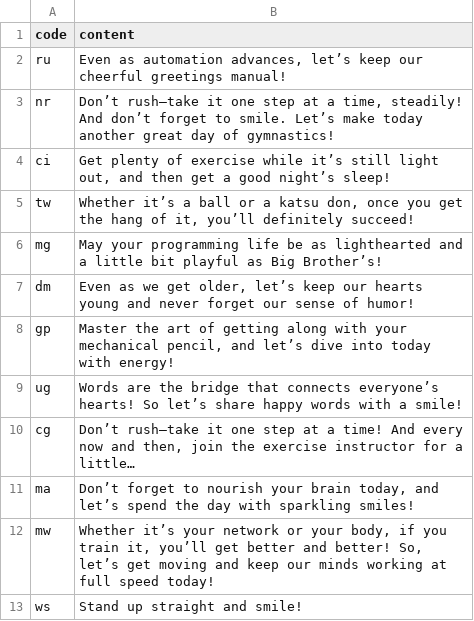
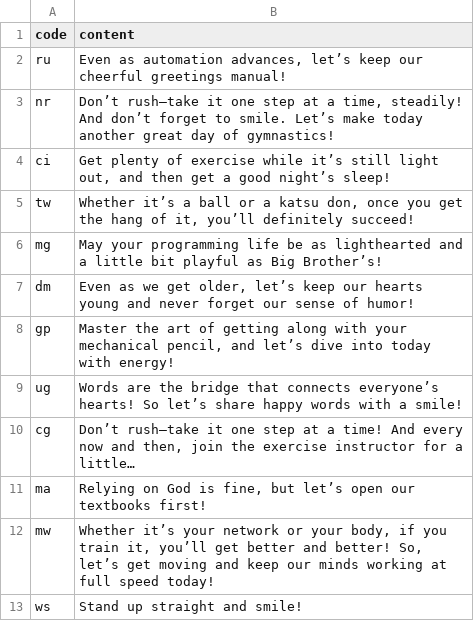
Before and after one commit to htvoffcial/htvoffcial, a CSV file: .github/content/cheerallcountry.csv, drawn as a sheet; only a part is shown.

```diff
--- a/.github/content/cheerallcountry.csv
+++ b/.github/content/cheerallcountry.csv
@@ -10,3 +10,3 @@ ug,"Words are the bridge that connects everyone’s hearts! So let’s share hap
 cg,"Don’t rush—take it one step at a time! And every now and then, join the exercise instructor for a little…"
-ma,"Don’t forget to nourish your brain today, and let’s spend the day with sparkling smiles!"
+ma,"Relying on God is fine, but let’s open our textbooks first!"
 mw,"Whether it’s your network or your body, if you train it, you’ll get better and better! So, let’s get moving and keep our minds working at full speed today!"
```
